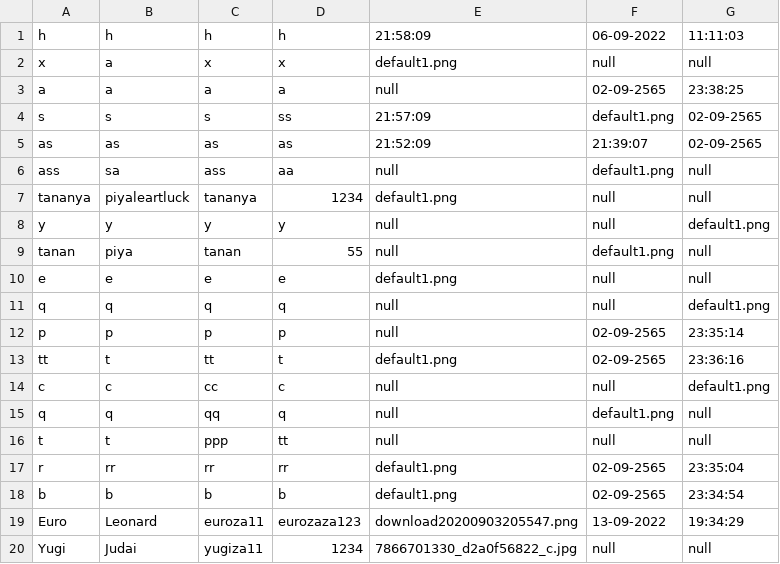
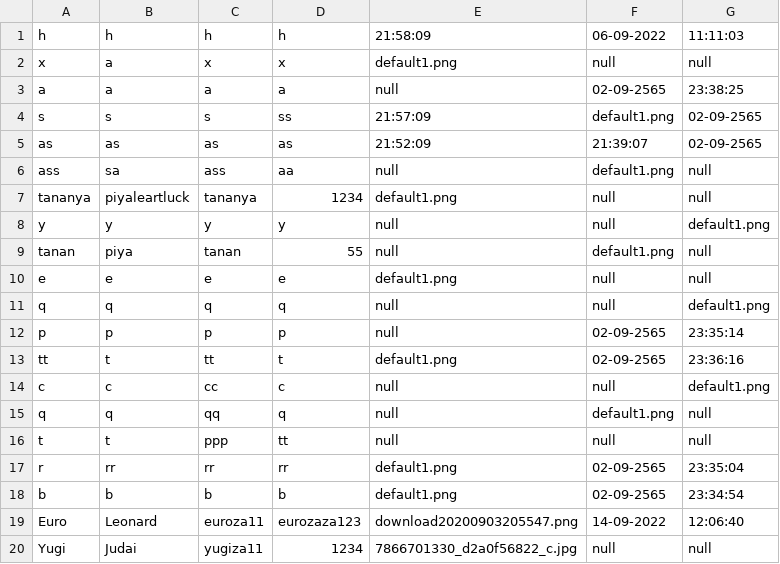
Before and after one commit to beam7894123/project-javaverse, a CSV file: filescsv/register.csv, drawn as a sheet.

```diff
--- a/filescsv/register.csv
+++ b/filescsv/register.csv
@@ -18,3 +18,3 @@ r,rr,rr,rr,default1.png,02-09-2565,23:35:04
 b,b,b,b,default1.png,02-09-2565,23:34:54
-Euro,Leonard,euroza11,eurozaza123,download20200903205547.png,13-09-2022 ,19:34:29
+Euro,Leonard,euroza11,eurozaza123,download20200903205547.png,14-09-2022 ,12:06:40
 Yugi,Judai,yugiza11,1234,7866701330_d2a0f56822_c.jpg,null,null
```
Also changed, not shown: 8 other files.
